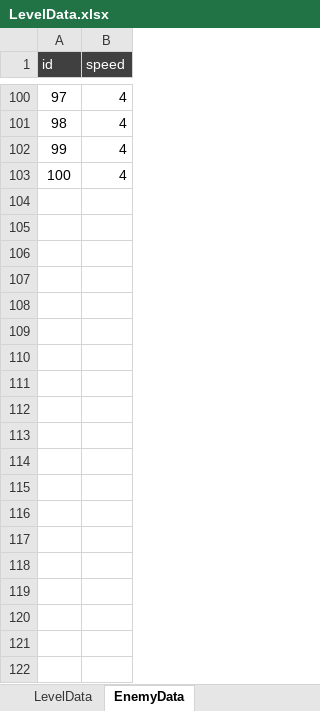
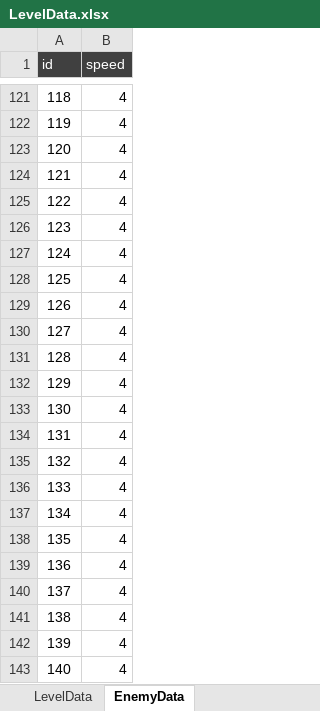
Before and after one commit to Mus340/Addressable, an Excel workbook: Excel/LevelData.xlsx, sheet EnemyData, drawn as a sheet; only a part is shown, gaps mark what is left out; values as stored, in another font and other column widths than the file's, no borders; the diff covers the shown part only; the diff names each change by its address in the sheet, - before the commit and + after, or states it on an @@ line.

```diff
--- a/Excel/LevelData.xlsx (sheet EnemyData)
+++ b/Excel/LevelData.xlsx (sheet EnemyData)
@@ column A (id) renumbered between rows 34 and 124 @@
+row 125: 122 | 4
+row 126: 123 | 4
+row 127: 124 | 4
+row 128: 125 | 4
+row 129: 126 | 4
+row 130: 127 | 4
+row 131: 128 | 4
+row 132: 129 | 4
+row 133: 130 | 4
+row 134: 131 | 4
+row 135: 132 | 4
+row 136: 133 | 4
+row 137: 134 | 4
+row 138: 135 | 4
+row 139: 136 | 4
+row 140: 137 | 4
+row 141: 138 | 4
+row 142: 139 | 4
+row 143: 140 | 4
```
Also changed, not shown: 81 added rows elsewhere in this sheet, sheet LevelData, 22 other files.
